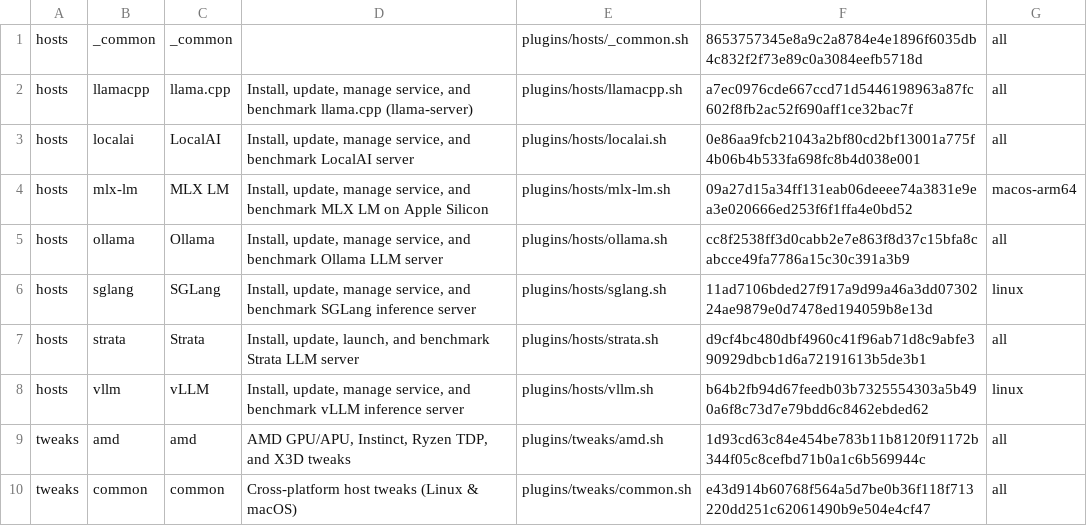
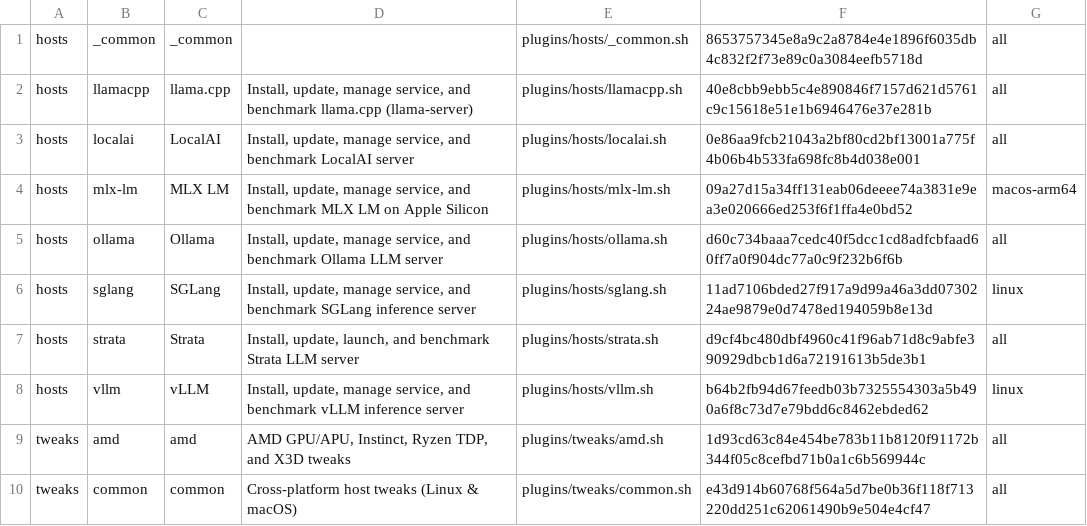
Before and after one commit to bramvanoploo/strata-performance-setup, a TSV file: plugins/registry.tsv, drawn as a sheet; only a part is shown.

```diff
--- a/plugins/registry.tsv
+++ b/plugins/registry.tsv
@@ -1,6 +1,6 @@
 hosts	_common	_common		plugins/hosts/_common.sh	8653757345e8a9c2a8784e4e1896f6035db4c832f2f73e89c0a3084eefb5718d	all
-hosts	llamacpp	llama.cpp	Install, update, manage service, and benchmark llama.cpp (llama-server)	plugins/hosts/llamacpp.sh	a7ec0976cde667ccd71d5446198963a87fc602f8fb2ac52f690aff1ce32bac7f	all
+hosts	llamacpp	llama.cpp	Install, update, manage service, and benchmark llama.cpp (llama-server)	plugins/hosts/llamacpp.sh	40e8cbb9ebb5c4e890846f7157d621d5761c9c15618e51e1b6946476e37e281b	all
 hosts	localai	LocalAI	Install, update, manage service, and benchmark LocalAI server	plugins/hosts/localai.sh	0e86aa9fcb21043a2bf80cd2bf13001a775f4b06b4b533fa698fc8b4d038e001	all
 hosts	mlx-lm	MLX LM	Install, update, manage service, and benchmark MLX LM on Apple Silicon	plugins/hosts/mlx-lm.sh	09a27d15a34ff131eab06deeee74a3831e9ea3e020666ed253f6f1ffa4e0bd52	macos-arm64
-hosts	ollama	Ollama	Install, update, manage service, and benchmark Ollama LLM server	plugins/hosts/ollama.sh	cc8f2538ff3d0cabb2e7e863f8d37c15bfa8cabcce49fa7786a15c30c391a3b9	all
+hosts	ollama	Ollama	Install, update, manage service, and benchmark Ollama LLM server	plugins/hosts/ollama.sh	d60c734baaa7cedc40f5dcc1cd8adfcbfaad60ff7a0f904dc77a0c9f232b6f6b	all
 hosts	sglang	SGLang	Install, update, manage service, and benchmark SGLang inference server	plugins/hosts/sglang.sh	11ad7106bded27f917a9d99a46a3dd0730224ae9879e0d7478ed194059b8e13d	linux
```
Also changed, not shown: 4 other files.
